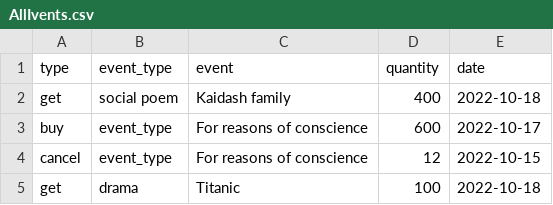
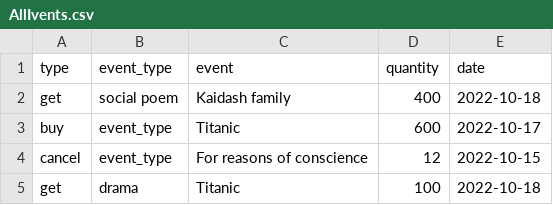
Before and after one commit to OsadchyiDmytro/EventsPoster, a CSV file: AllIvents.csv, drawn as a sheet.

Commit message:
Made HashMap return a value LinkedList of Events

```diff
--- a/AllIvents.csv
+++ b/AllIvents.csv
@@ -2,3 +2,3 @@ type,event_type,event,quantity,date
 get,social poem,Kaidash family,400,2022-10-18
-buy,event_type,For reasons of conscience,600,2022-10-17
+buy,event_type,Titanic,600,2022-10-17
 cancel,event_type,For reasons of conscience,12,2022-10-15
```
Also changed, not shown: 5 other files.
